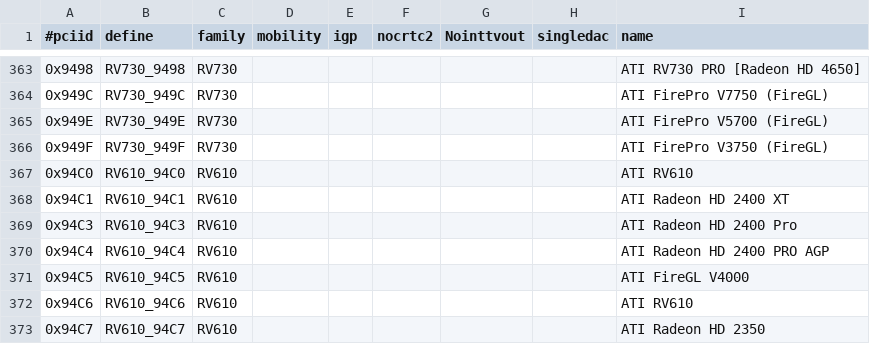
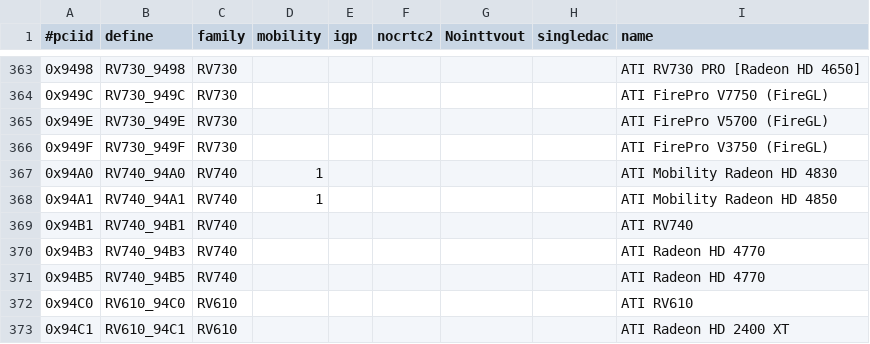
Before and after one commit to RAOF/xf86-video-ati, a CSV file: src/pcidb/ati_pciids.csv, drawn as a sheet; only a part is shown, gaps mark what is left out; the shorter side is filled out with more unchanged rows; the diff names each change by its address in the sheet, - before the commit and + after, or states it on an @@ line.

```diff
--- a/src/pcidb/ati_pciids.csv
+++ b/src/pcidb/ati_pciids.csv
+row 367: 0x94A0 | RV740_94A0 | RV740 | 1 |  |  |  |  | ATI Mobility Radeon HD 4830
+row 368: 0x94A1 | RV740_94A1 | RV740 | 1 |  |  |  |  | ATI Mobility Radeon HD 4850
+row 369: 0x94B1 | RV740_94B1 | RV740 |  |  |  |  |  | ATI RV740
+row 370: 0x94B3 | RV740_94B3 | RV740 |  |  |  |  |  | ATI Radeon HD 4770
+row 371: 0x94B5 | RV740_94B5 | RV740 |  |  |  |  |  | ATI Radeon HD 4770
```
Also changed, not shown: 7 other files.
